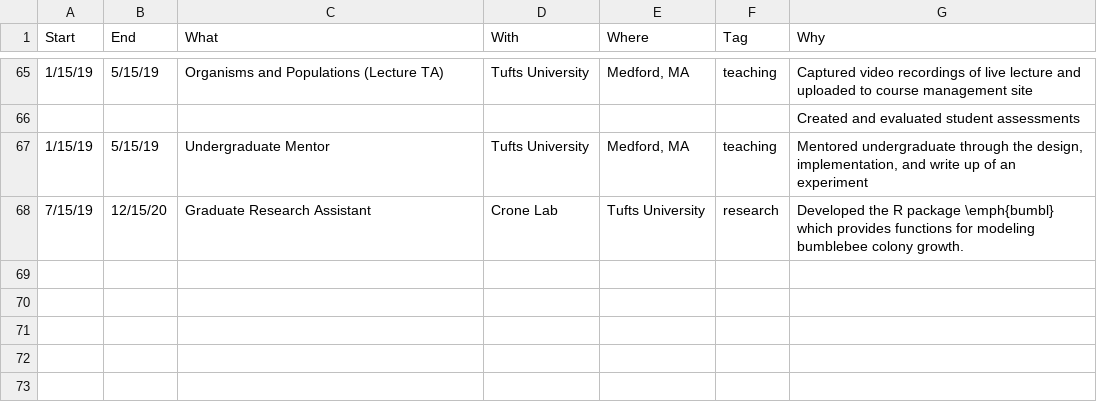
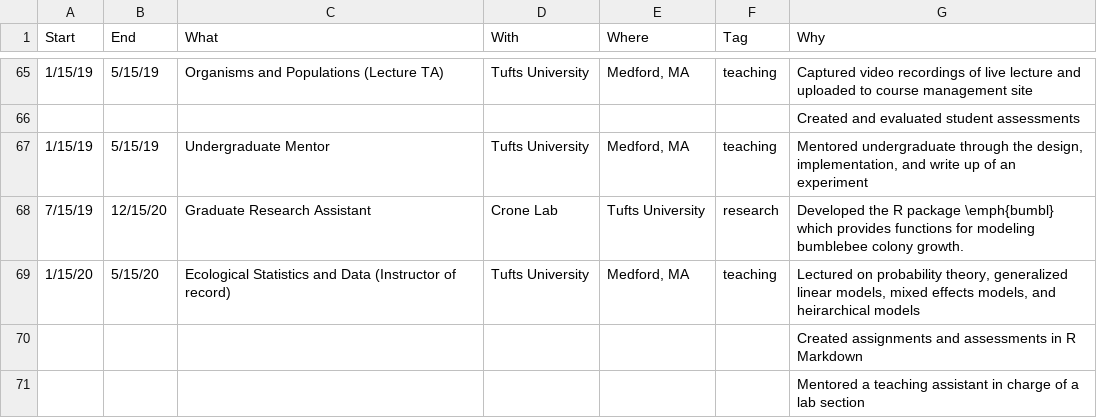
Before and after one commit to Aariq/curriculum-vitae, a CSV file: data/jobs.csv, drawn as a sheet; only a part is shown, gaps mark what is left out; the diff names each change by its address in the sheet, - before the commit and + after, or states it on an @@ line.

Commit message:
split outreach into its own section, added next semester's job

```diff
--- a/data/jobs.csv
+++ b/data/jobs.csv
+row 69: 1/15/20 | 5/15/20 | Ecological Statistics and Data (Instructor of record) | Tufts University | Medford, MA | teaching | Lectured on probability theory, generalized linear models, mixed effects models, and heirarchical models
+row 70:  |  |  |  |  |  | Created assignments and assessments in R Markdown
+row 71:  |  |  |  |  |  | Mentored a teaching assistant in charge of a lab section
```
Also changed, not shown: data/presentations.csv, 3 other files.
